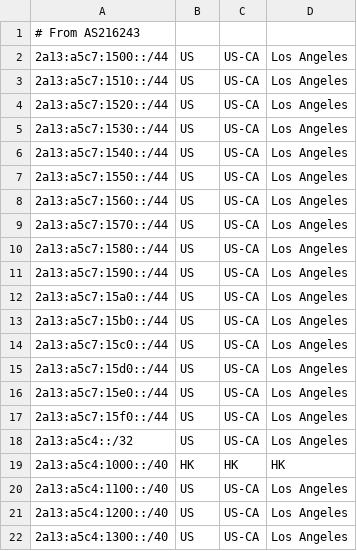
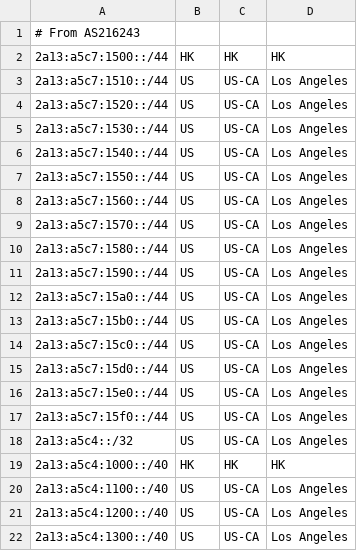
Before and after one commit to feat233/Geofeed, a CSV file: geofeed.csv, drawn as a sheet.

Commit message:
Update geofeed.csv

```diff
--- a/geofeed.csv
+++ b/geofeed.csv
@@ -1,3 +1,3 @@
 # From AS216243
-2a13:a5c7:1500::/44,US,US-CA,Los Angeles
+2a13:a5c7:1500::/44,HK,HK,HK
 2a13:a5c7:1510::/44,US,US-CA,Los Angeles
```
